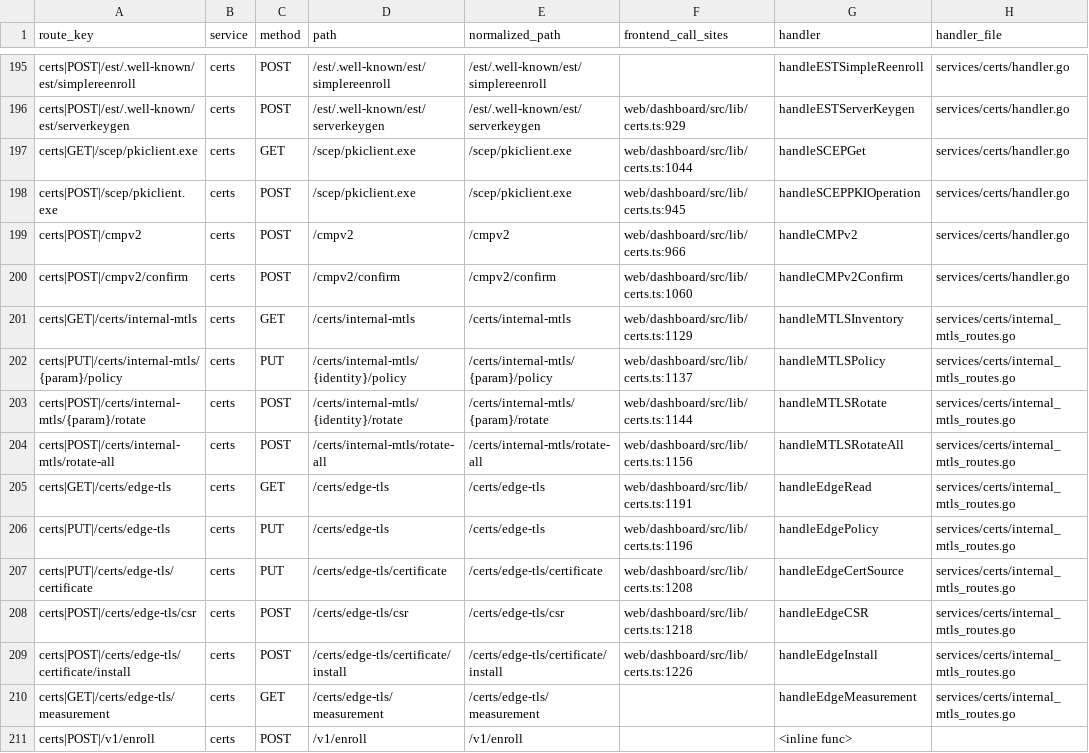
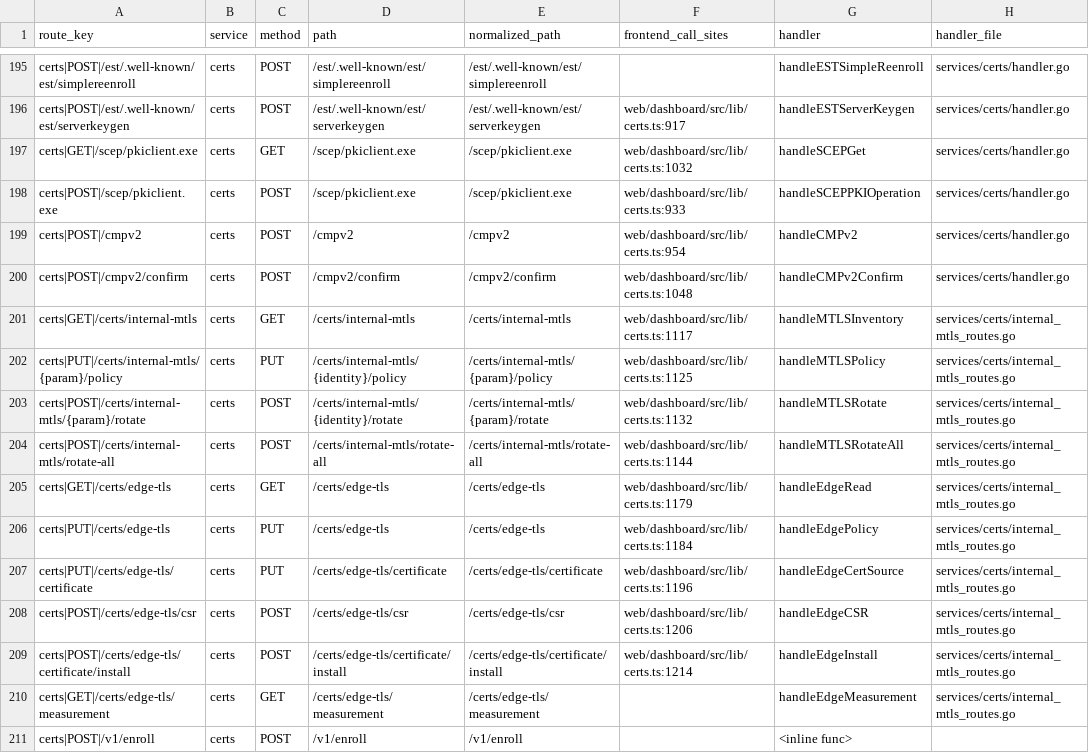
Before and after one commit to nishanttrana/KMSBeta, a CSV file: docs/generated/request-flows.csv, drawn as a sheet; only a part is shown, gaps mark what is left out; the diff covers the shown part only; the diff names each change by its address in the sheet, - before the commit and + after, or states it on an @@ line.

```diff
--- a/docs/generated/request-flows.csv
+++ b/docs/generated/request-flows.csv
-F196 (frontend_call_sites): web/dashboard/src/lib/certs.ts:929
+F196 (frontend_call_sites): web/dashboard/src/lib/certs.ts:917
-F197 (frontend_call_sites): web/dashboard/src/lib/certs.ts:1044
+F197 (frontend_call_sites): web/dashboard/src/lib/certs.ts:1032
-F198 (frontend_call_sites): web/dashboard/src/lib/certs.ts:945
+F198 (frontend_call_sites): web/dashboard/src/lib/certs.ts:933
-F199 (frontend_call_sites): web/dashboard/src/lib/certs.ts:966
+F199 (frontend_call_sites): web/dashboard/src/lib/certs.ts:954
-F200 (frontend_call_sites): web/dashboard/src/lib/certs.ts:1060
+F200 (frontend_call_sites): web/dashboard/src/lib/certs.ts:1048
-F201 (frontend_call_sites): web/dashboard/src/lib/certs.ts:1129
+F201 (frontend_call_sites): web/dashboard/src/lib/certs.ts:1117
-F202 (frontend_call_sites): web/dashboard/src/lib/certs.ts:1137
+F202 (frontend_call_sites): web/dashboard/src/lib/certs.ts:1125
-F203 (frontend_call_sites): web/dashboard/src/lib/certs.ts:1144
+F203 (frontend_call_sites): web/dashboard/src/lib/certs.ts:1132
-F204 (frontend_call_sites): web/dashboard/src/lib/certs.ts:1156
+F204 (frontend_call_sites): web/dashboard/src/lib/certs.ts:1144
-F205 (frontend_call_sites): web/dashboard/src/lib/certs.ts:1191
+F205 (frontend_call_sites): web/dashboard/src/lib/certs.ts:1179
-F206 (frontend_call_sites): web/dashboard/src/lib/certs.ts:1196
+F206 (frontend_call_sites): web/dashboard/src/lib/certs.ts:1184
-F207 (frontend_call_sites): web/dashboard/src/lib/certs.ts:1208
+F207 (frontend_call_sites): web/dashboard/src/lib/certs.ts:1196
-F208 (frontend_call_sites): web/dashboard/src/lib/certs.ts:1218
+F208 (frontend_call_sites): web/dashboard/src/lib/certs.ts:1206
-F209 (frontend_call_sites): web/dashboard/src/lib/certs.ts:1226
+F209 (frontend_call_sites): web/dashboard/src/lib/certs.ts:1214
```
Also changed, not shown: 23 edited cells elsewhere in this file, docs/generated/frontend-calls.csv, 21 other files.
